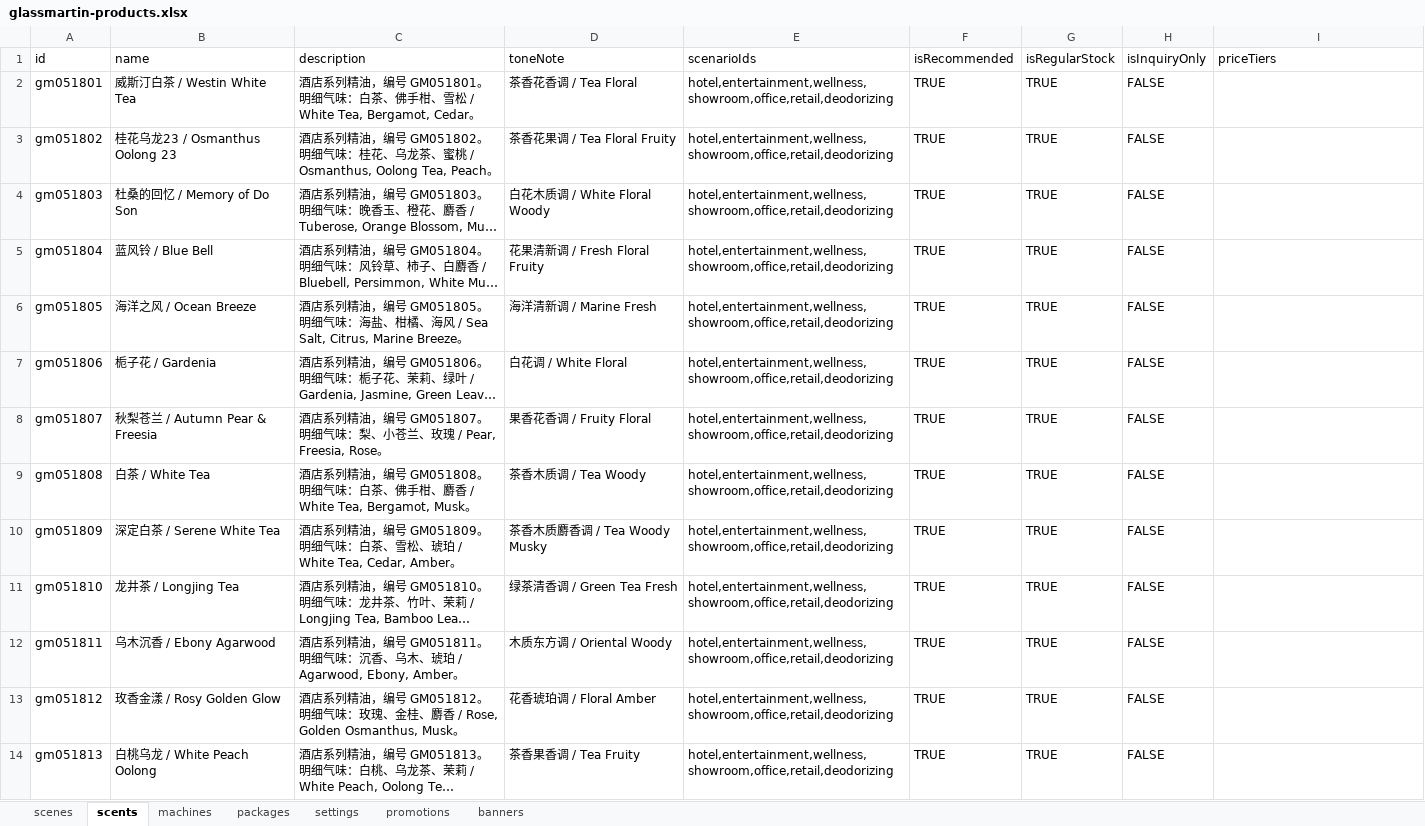
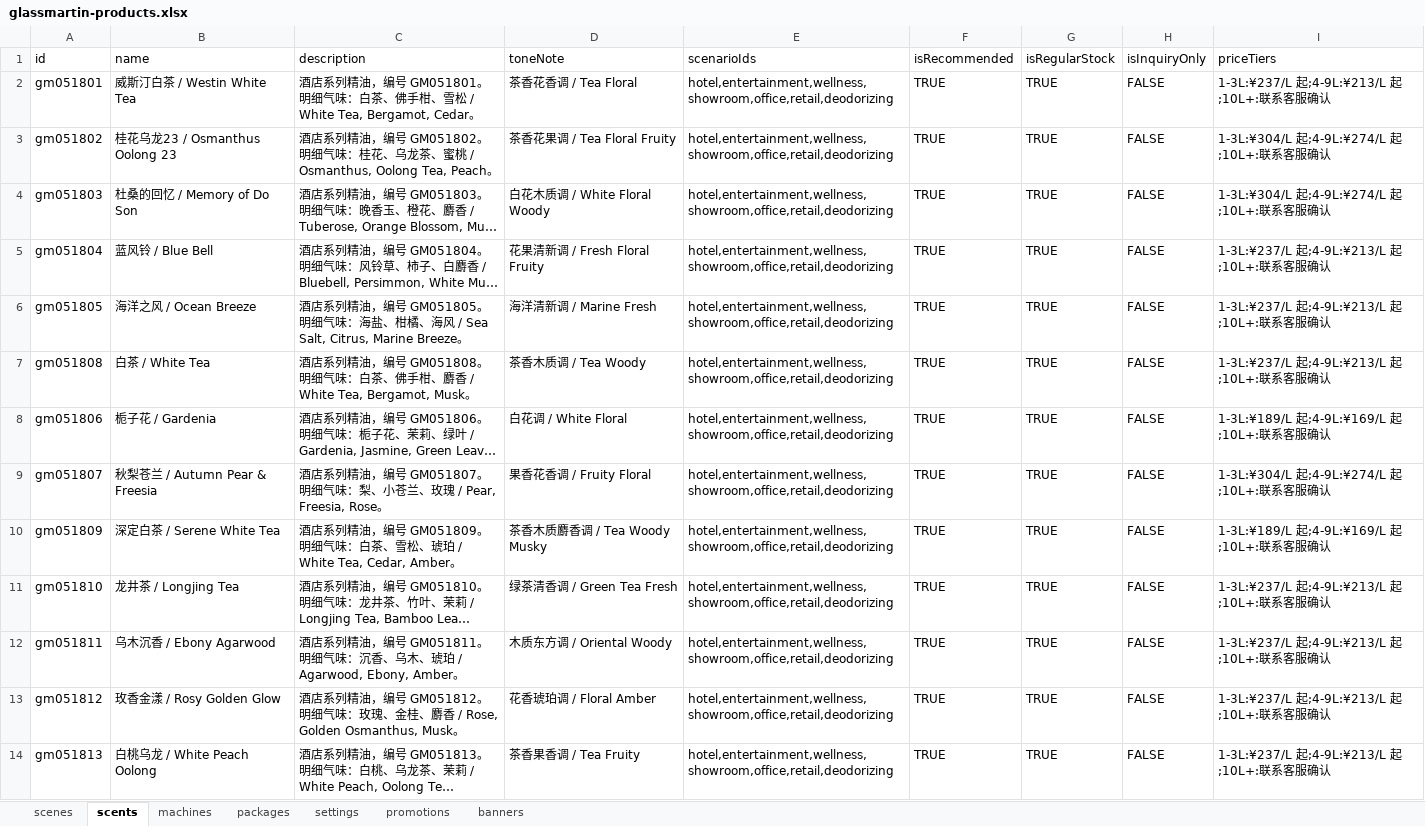
Before and after one commit to MartinZixinZhong/ClientsAppForSelectFragrence, an Excel workbook: data/source/glassmartin-products.xlsx, sheet scents, drawn as a sheet; only a part is shown; long unchanged cells end in …; values as stored, in another font and other column widths than the file's, no borders; removed rows and columns are numbered as before the commit, all else as after; the diff covers the shown part only; the diff names each change by its address in the sheet, - before the commit and + after, or states it on an @@ line.

```diff
--- a/data/source/glassmartin-products.xlsx (sheet scents)
+++ b/data/source/glassmartin-products.xlsx (sheet scents)
-I2 (priceTiers): (empty)
+I2 (priceTiers): 1-3L:¥237/L 起;4-9L:¥213/L 起;10L+:联系客服确认
-I3:I4 (priceTiers): (empty)
+I3:I4 (priceTiers): 1-3L:¥304/L 起;4-9L:¥274/L 起;10L+:联系客服确认
-I5:I6 (priceTiers): (empty)
+I5:I6 (priceTiers): 1-3L:¥237/L 起;4-9L:¥213/L 起;10L+:联系客服确认
+row 7: gm051808 | 白茶 / White Tea | 酒店系列精油，编号 GM051808。明细气味：白茶、佛手柑、麝香 / White Tea, Bergamot, Musk。 | 茶香木质调 / Tea Woody | hotel,entertainment,wellness,showroom,office,retail,deodorizing | TRUE | TRUE | FALSE | 1-3L:¥237/L 起;4-9L:¥213/L 起;10L+:联系客服确认
-I8 (priceTiers): (empty)
+I8 (priceTiers): 1-3L:¥189/L 起;4-9L:¥169/L 起;10L+:联系客服确认
-I9 (priceTiers): (empty)
+I9 (priceTiers): 1-3L:¥304/L 起;4-9L:¥274/L 起;10L+:联系客服确认
-row 9: gm051808 | 白茶 / White Tea | 酒店系列精油，编号 GM051808。明细气味：白茶、佛手柑、麝香 / White Tea, Bergamot, Musk。 | 茶香木质调 / Tea Woody | hotel,entertainment,wellness,showroom,office,retail,deodorizing | TRUE | TRUE | FALSE
-I10 (priceTiers): (empty)
+I10 (priceTiers): 1-3L:¥189/L 起;4-9L:¥169/L 起;10L+:联系客服确认
-I11:I14 (priceTiers): (empty)
+I11:I14 (priceTiers): 1-3L:¥237/L 起;4-9L:¥213/L 起;10L+:联系客服确认
```
Also changed, not shown: 2 removed rows and 16 edited cells elsewhere in this sheet, sheet machines, sheet packages, sheet promotions, 21 other files.
